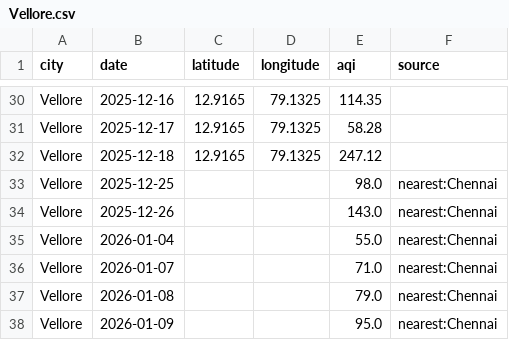
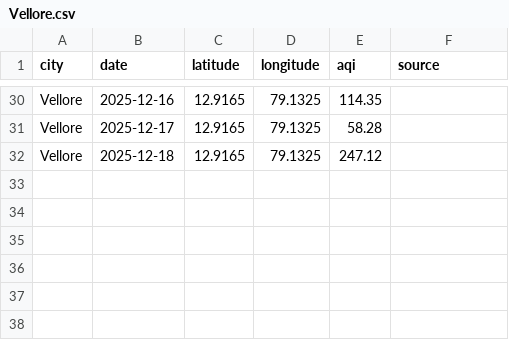
Before and after one commit to Srima-P/AQI_Backend, a CSV file: data/Vellore.csv, drawn as a sheet; only a part is shown, gaps mark what is left out; the diff names each change by its address in the sheet, - before the commit and + after, or states it on an @@ line.

```diff
--- a/data/Vellore.csv
+++ b/data/Vellore.csv
-row 33: Vellore | 2025-12-25 |  |  | 98.0 | nearest:Chennai
-row 34: Vellore | 2025-12-26 |  |  | 143.0 | nearest:Chennai
-row 35: Vellore | 2026-01-04 |  |  | 55.0 | nearest:Chennai
-row 36: Vellore | 2026-01-07 |  |  | 71.0 | nearest:Chennai
-row 37: Vellore | 2026-01-08 |  |  | 79.0 | nearest:Chennai
-row 38: Vellore | 2026-01-09 |  |  | 95.0 | nearest:Chennai
```
Also changed, not shown: data/Kanchipuram.csv, data/Madurai.csv, 20 other files.
